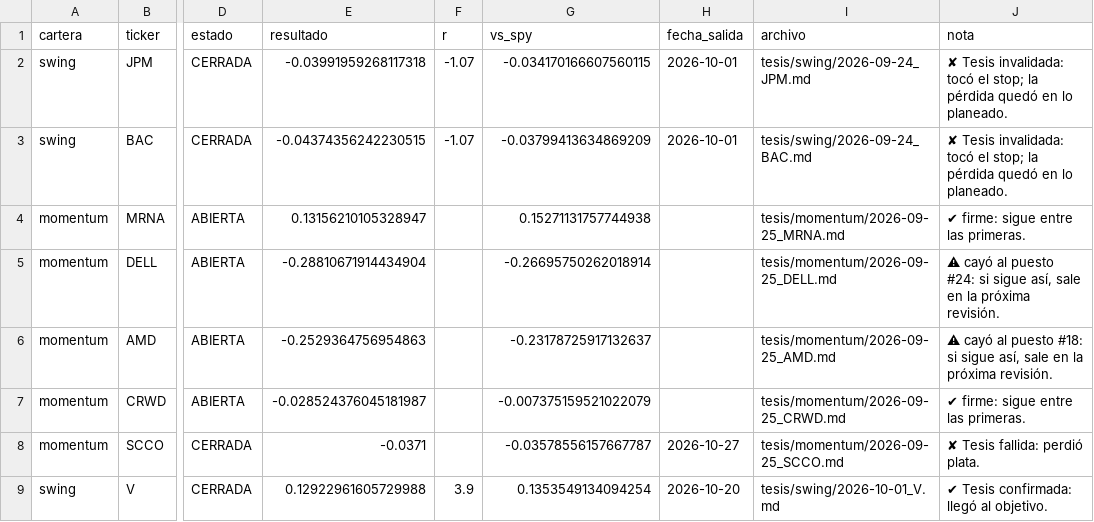
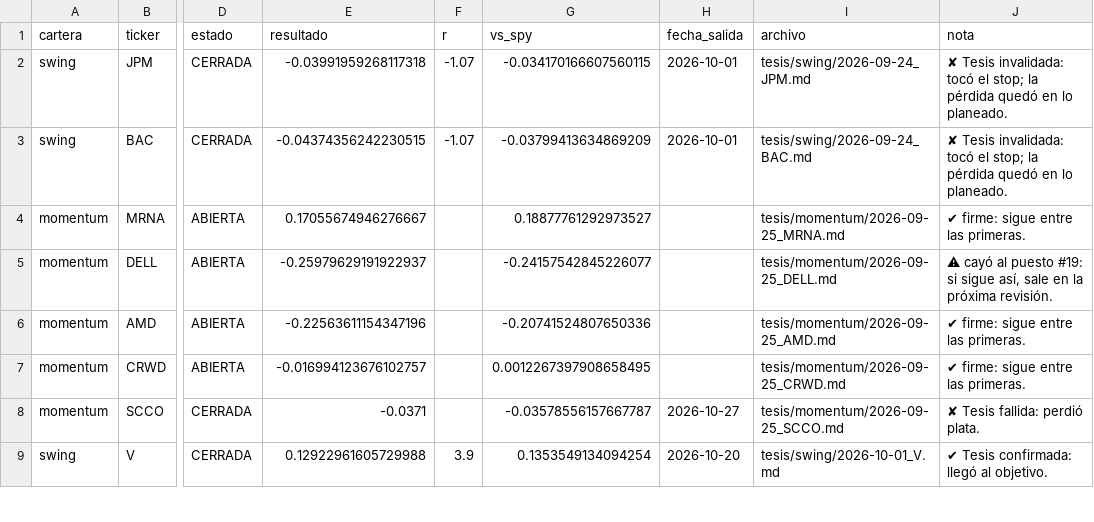
Before and after one commit to facundogreyak/swing-agent, a CSV file: reportes/tesis/estado.csv, drawn as a sheet; only a part is shown, gaps mark what is left out; the diff covers the shown part only; the diff names each change by its address in the sheet, - before the commit and + after, or states it on an @@ line.

```diff
--- a/reportes/tesis/estado.csv
+++ b/reportes/tesis/estado.csv
-E4 (resultado): 0.13156210105328947
+E4 (resultado): 0.17055674946276667
-G4 (vs_spy): 0.15271131757744938
+G4 (vs_spy): 0.18877761292973527
-E5 (resultado): -0.28810671914434904
+E5 (resultado): -0.25979629191922937
-G5 (vs_spy): -0.26695750262018914
+G5 (vs_spy): -0.24157542845226077
-J5 (nota): …al puesto #24: si sigue…
+J5 (nota): …al puesto #19: si sigue…
-E6 (resultado): -0.2529364756954863
+E6 (resultado): -0.22563611154347196
-G6 (vs_spy): -0.23178725917132637
+G6 (vs_spy): -0.20741524807650336
-J6 (nota): ⚠ cayó al puesto #18: si sigue así, sale en la próxima revisión.
+J6 (nota): ✔ firme: sigue entre las primeras.
-E7 (resultado): -0.028524376045181987
+E7 (resultado): -0.016994123676102757
-G7 (vs_spy): -0.007375159521022079
+G7 (vs_spy): 0.0012267397908658495
```
Also changed, not shown: 3 added rows and 22 edited cells elsewhere in this file, reportes/backtest_operaciones.csv, reportes/cedears.csv, 45 other files.
